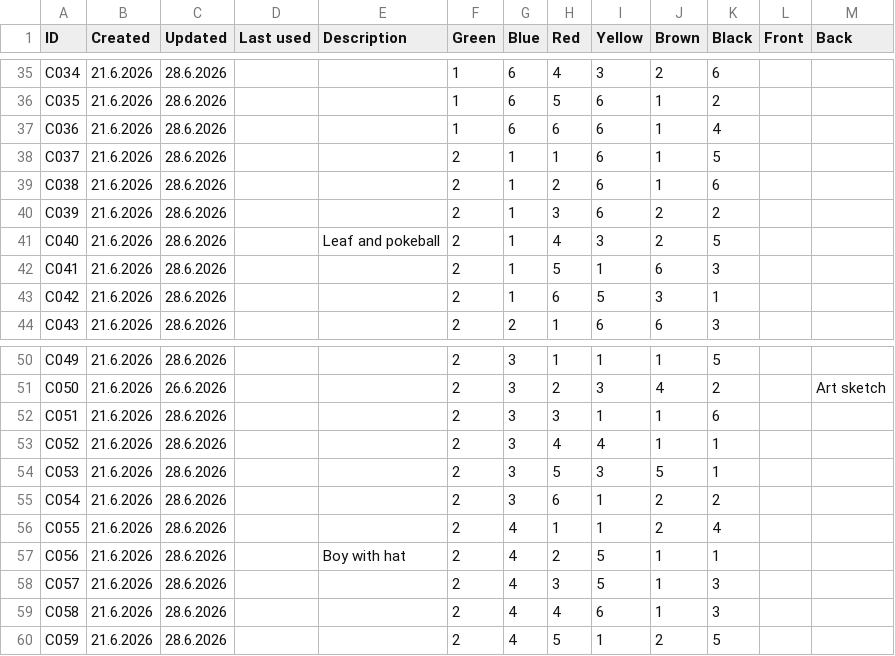
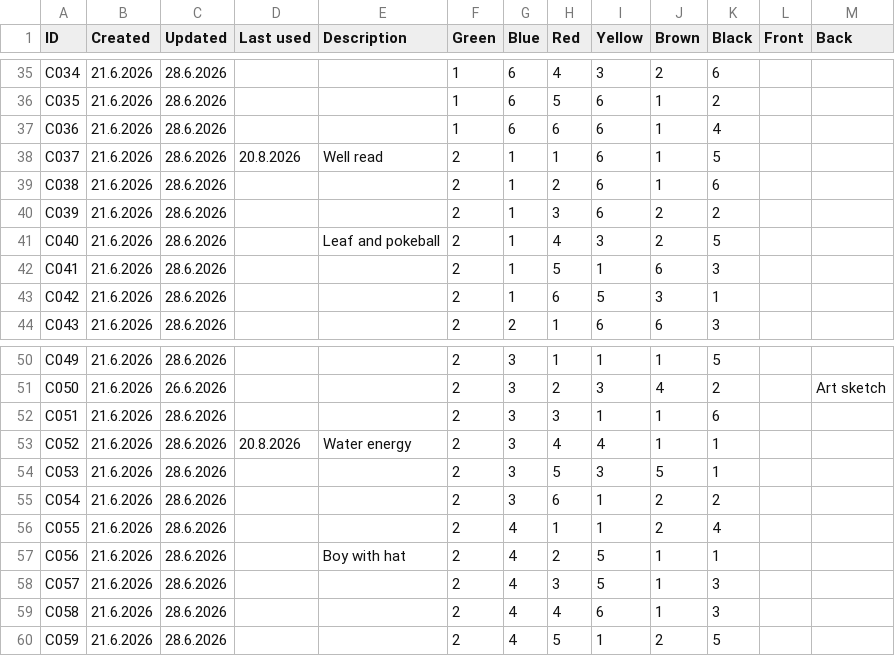
Before and after one commit to pekka-hiddentrail/suolenkainen-map, a CSV file: memory/narrative/cards/Cards.csv, drawn as a sheet; only a part is shown, gaps mark what is left out.

Commit message:
S008 blog post, lore additions, and card log update
Adds blog-22 covering AIKA's S008 revisit, mines all blog posts for
recurring Storyteller-voice lore (AIKA's unburied name, the living
deck) into lore.md, and logs C037/C052 card draws in Cards.csv.

```diff
--- a/memory/narrative/cards/Cards.csv
+++ b/memory/narrative/cards/Cards.csv
@@ -37,3 +37,3 @@ C035,21.6.2026,28.6.2026,,,1,6,5,6,1,2,,
 C036,21.6.2026,28.6.2026,,,1,6,6,6,1,4,,
-C037,21.6.2026,28.6.2026,,,2,1,1,6,1,5,,
+C037,21.6.2026,28.6.2026,20.8.2026,Well read,2,1,1,6,1,5,,
 C038,21.6.2026,28.6.2026,,,2,1,2,6,1,6,,
@@ -52,3 +52,3 @@ C050,21.6.2026,26.6.2026,,,2,3,2,3,4,2,,Art sketch
 C051,21.6.2026,28.6.2026,,,2,3,3,1,1,6,,
-C052,21.6.2026,28.6.2026,,,2,3,4,4,1,1,,
+C052,21.6.2026,28.6.2026,20.8.2026,Water energy,2,3,4,4,1,1,,
 C053,21.6.2026,28.6.2026,,,2,3,5,3,5,1,,
```
Also changed, not shown: 2 other files.
